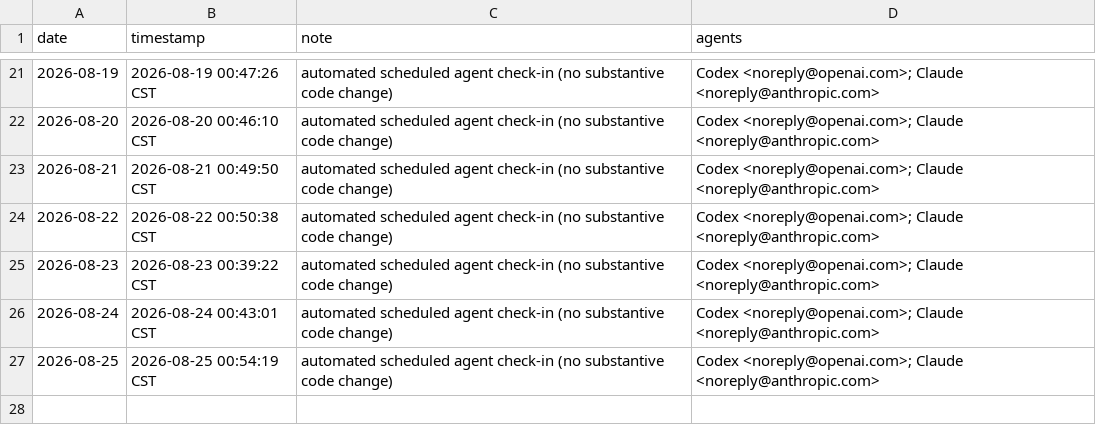
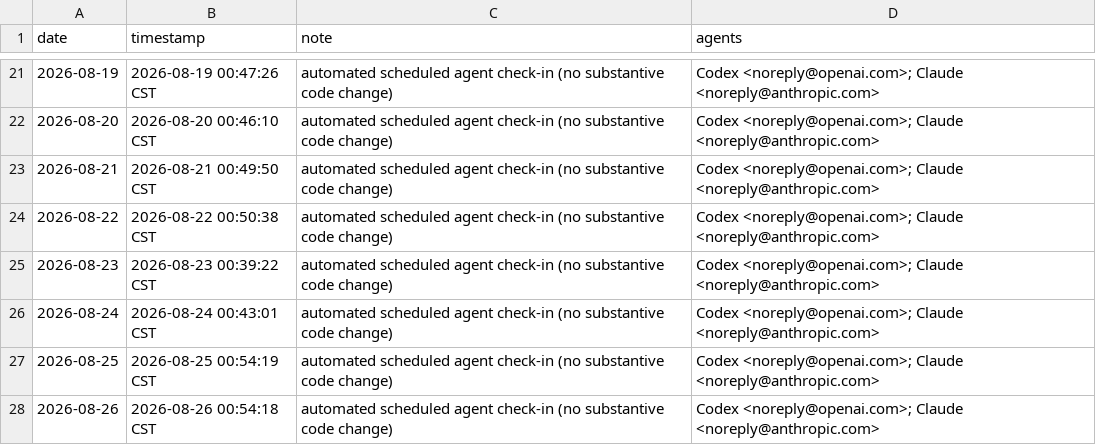
Before and after one commit to academic-door/journals, a CSV file: activity/agent-checkins.csv, drawn as a sheet; only a part is shown, gaps mark what is left out; the diff names each change by its address in the sheet, - before the commit and + after, or states it on an @@ line.

```diff
--- a/activity/agent-checkins.csv
+++ b/activity/agent-checkins.csv
+row 28: 2026-08-26 | 2026-08-26 00:54:18 CST | automated scheduled agent check-in (no substantive code change) | Codex <noreply@openai.com>; Claude <noreply@anthropic.com>
```
